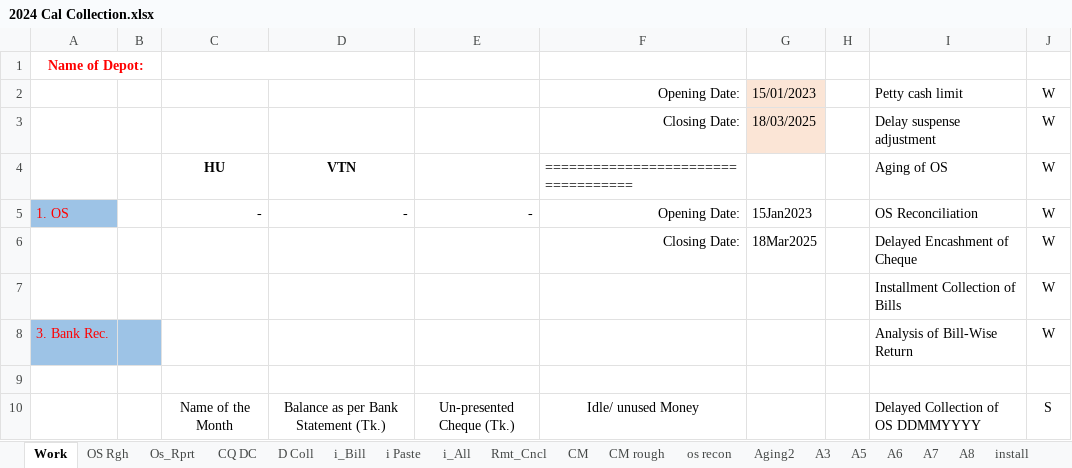
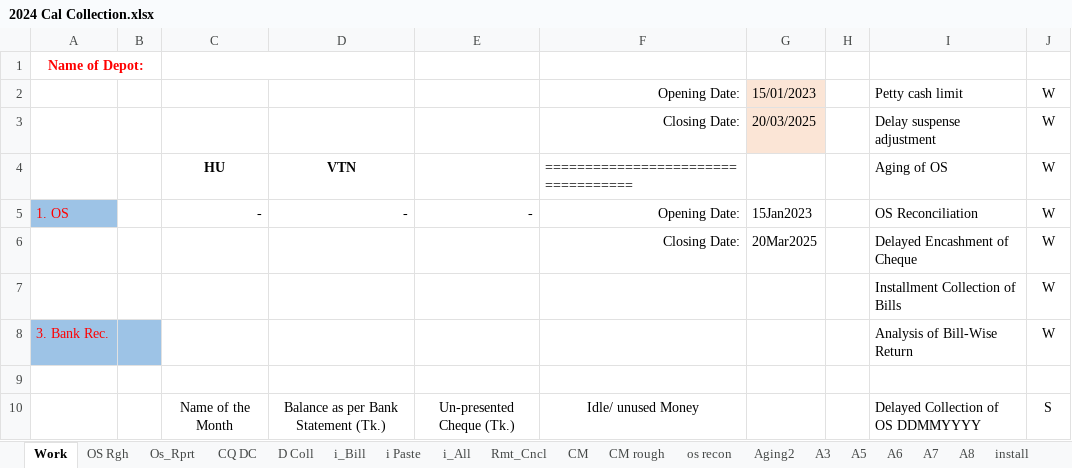
Before and after one commit to SajibSarker113/Support_2025, an Excel workbook: 2024 Cal Collection.xlsx, sheet Work, drawn as a sheet; only a part is shown; values as stored, in another font and other column widths than the file's, no borders; the diff names each change by its address in the sheet, - before the commit and + after, or states it on an @@ line.

```diff
--- a/2024 Cal Collection.xlsx (sheet Work)
+++ b/2024 Cal Collection.xlsx (sheet Work)
-G3: 18/03/2025
+G3: 20/03/2025
-G6: 18Mar2025
+G6: 20Mar2025
```
Also changed, not shown: sheet D Coll, sheet Os_Rprt, sheet OS Rgh, sheet CQ DC, sheet Expditure, formulas that keep their value.
